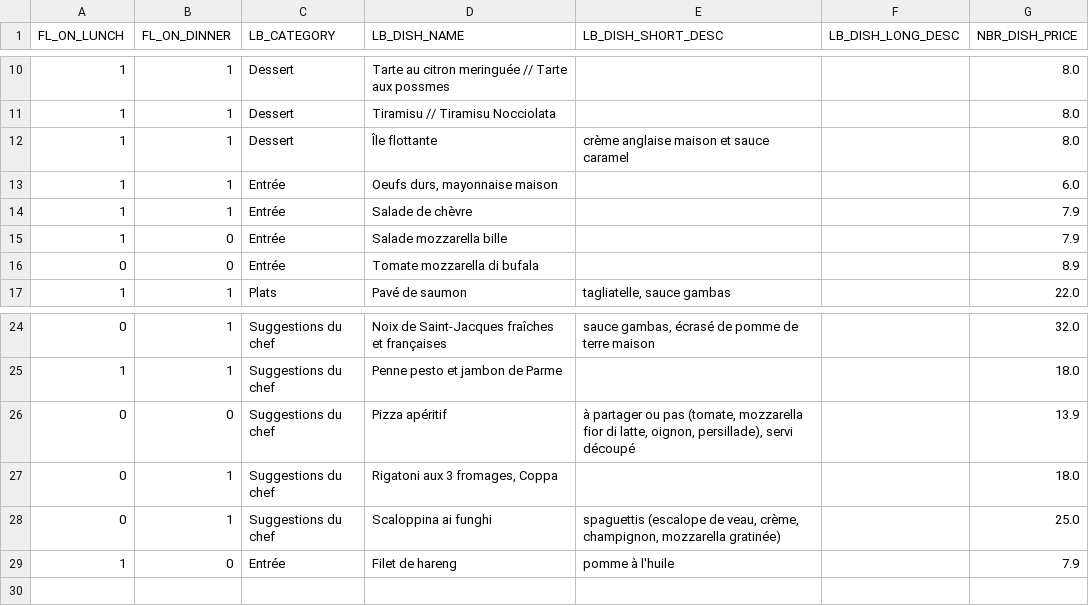
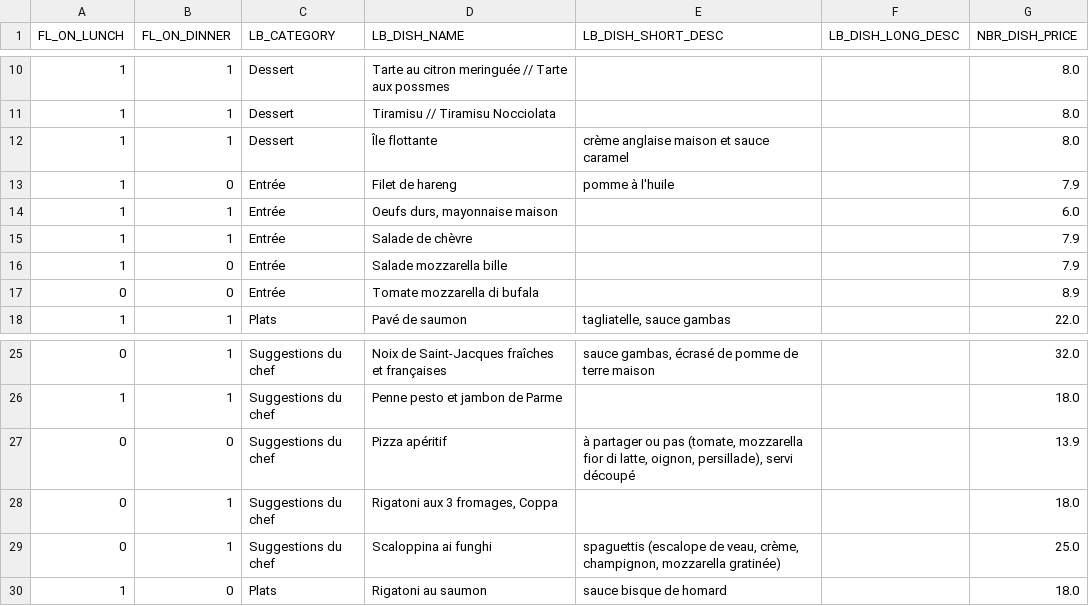
Before and after one commit to helenatong/CreeLeMenu, a CSV file: data/menu.csv, drawn as a sheet; only a part is shown, gaps mark what is left out.

Commit message:
Mise à jour du menu via l'application

```diff
--- a/data/menu.csv
+++ b/data/menu.csv
@@ -12,2 +12,3 @@ FL_ON_LUNCH;FL_ON_DINNER;LB_CATEGORY;LB_DISH_NAME;LB_DISH_SHORT_DESC;LB_DISH_LON
 1;1;Dessert;Île flottante;crème anglaise maison et sauce caramel;;8.0
+1;0;Entrée;Filet de hareng;pomme à l'huile;;7.9
 1;1;Entrée;Oeufs durs, mayonnaise maison;;;6.0
@@ -28,2 +29,2 @@ FL_ON_LUNCH;FL_ON_DINNER;LB_CATEGORY;LB_DISH_NAME;LB_DISH_SHORT_DESC;LB_DISH_LON
 0;1;Suggestions du chef;Scaloppina ai funghi;spaguettis (escalope de veau, crème, champignon, mozzarella gratinée);;25.0
-1;0;Entrée;Filet de hareng;pomme à l'huile;;7.9
+1;0;Plats;Rigatoni au saumon;sauce bisque de homard;;18.0
```
